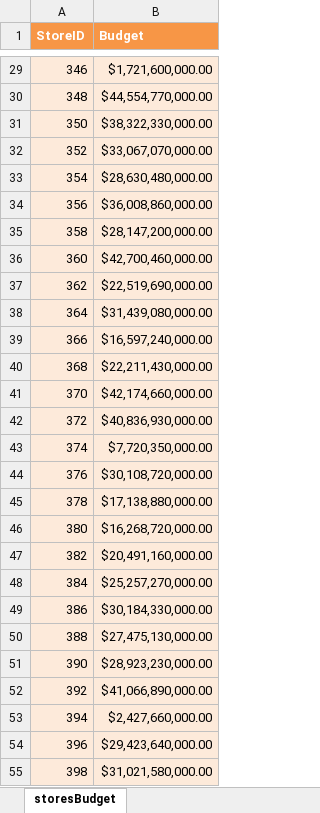
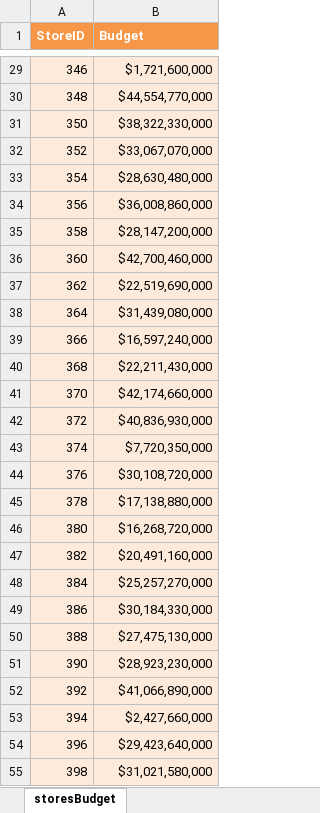
Before and after one commit to BryanGuapulema/Hackaton-2, an Excel workbook: StoresBudget_master.xlsx, sheet storesBudget, drawn as a sheet; only a part is shown, gaps mark what is left out; values as stored, in another font and other column widths than the file's, no borders; the diff covers the shown part only; the diff names each change by its address in the sheet, - before the commit and + after, or states it on an @@ line.

```diff
--- a/StoresBudget_master.xlsx (sheet storesBudget)
+++ b/StoresBudget_master.xlsx (sheet storesBudget)
-B29 (Budget): $1,721,600,000.00
+B29 (Budget): $1,721,600,000
-B30 (Budget): $44,554,770,000.00
+B30 (Budget): $44,554,770,000
-B31 (Budget): $38,322,330,000.00
+B31 (Budget): $38,322,330,000
-B32 (Budget): $33,067,070,000.00
+B32 (Budget): $33,067,070,000
-B33 (Budget): $28,630,480,000.00
+B33 (Budget): $28,630,480,000
-B34 (Budget): $36,008,860,000.00
+B34 (Budget): $36,008,860,000
-B35 (Budget): $28,147,200,000.00
+B35 (Budget): $28,147,200,000
-B36 (Budget): $42,700,460,000.00
+B36 (Budget): $42,700,460,000
-B37 (Budget): $22,519,690,000.00
+B37 (Budget): $22,519,690,000
-B38 (Budget): $31,439,080,000.00
+B38 (Budget): $31,439,080,000
-B39 (Budget): $16,597,240,000.00
+B39 (Budget): $16,597,240,000
-B40 (Budget): $22,211,430,000.00
+B40 (Budget): $22,211,430,000
-B41 (Budget): $42,174,660,000.00
+B41 (Budget): $42,174,660,000
-B42 (Budget): $40,836,930,000.00
+B42 (Budget): $40,836,930,000
-B43 (Budget): $7,720,350,000.00
+B43 (Budget): $7,720,350,000
-B44 (Budget): $30,108,720,000.00
+B44 (Budget): $30,108,720,000
-B45 (Budget): $17,138,880,000.00
+B45 (Budget): $17,138,880,000
-B46 (Budget): $16,268,720,000.00
+B46 (Budget): $16,268,720,000
-B47 (Budget): $20,491,160,000.00
+B47 (Budget): $20,491,160,000
-B48 (Budget): $25,257,270,000.00
+B48 (Budget): $25,257,270,000
-B49 (Budget): $30,184,330,000.00
+B49 (Budget): $30,184,330,000
-B50 (Budget): $27,475,130,000.00
+B50 (Budget): $27,475,130,000
-B51 (Budget): $28,923,230,000.00
+B51 (Budget): $28,923,230,000
-B52 (Budget): $41,066,890,000.00
+B52 (Budget): $41,066,890,000
-B53 (Budget): $2,427,660,000.00
+B53 (Budget): $2,427,660,000
-B54 (Budget): $29,423,640,000.00
+B54 (Budget): $29,423,640,000
-B55 (Budget): $31,021,580,000.00
+B55 (Budget): $31,021,580,000
```
Also changed, not shown: 674 edited cells elsewhere in this sheet, 1 other file.
